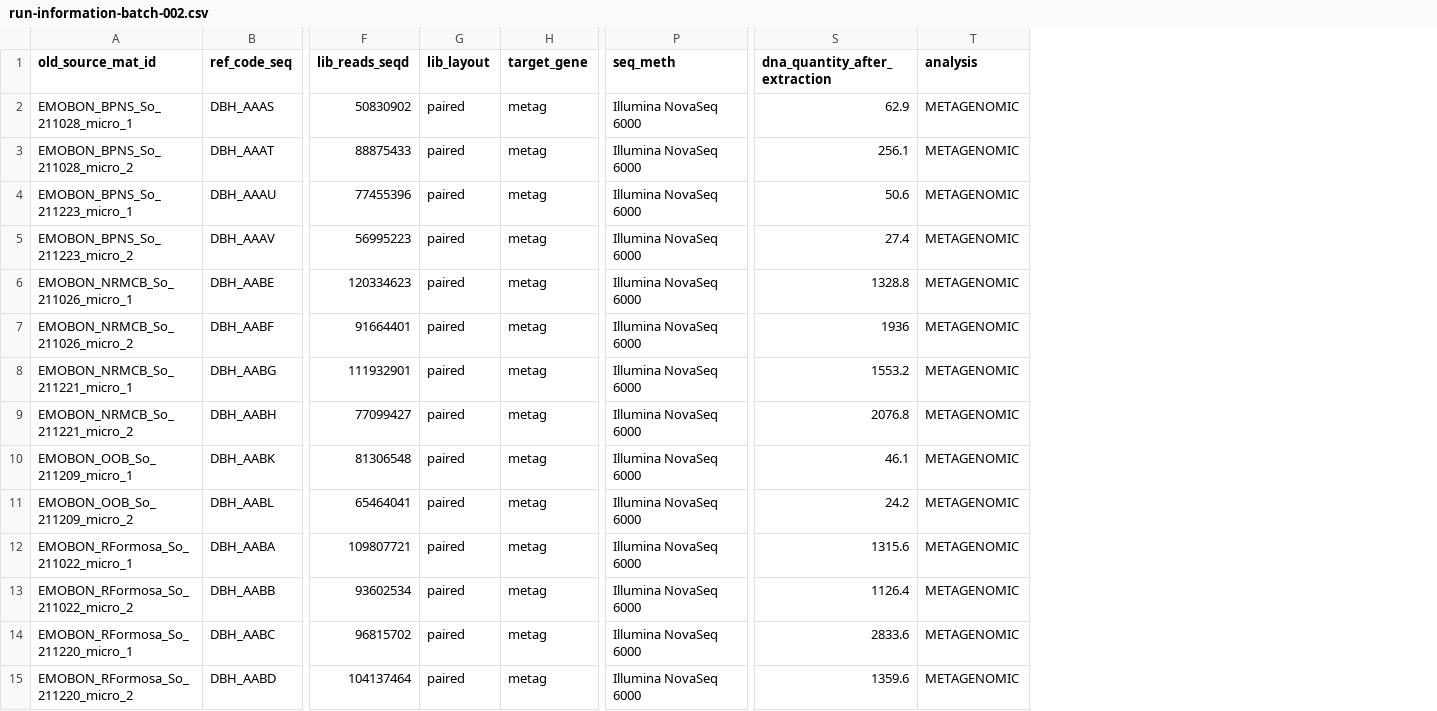
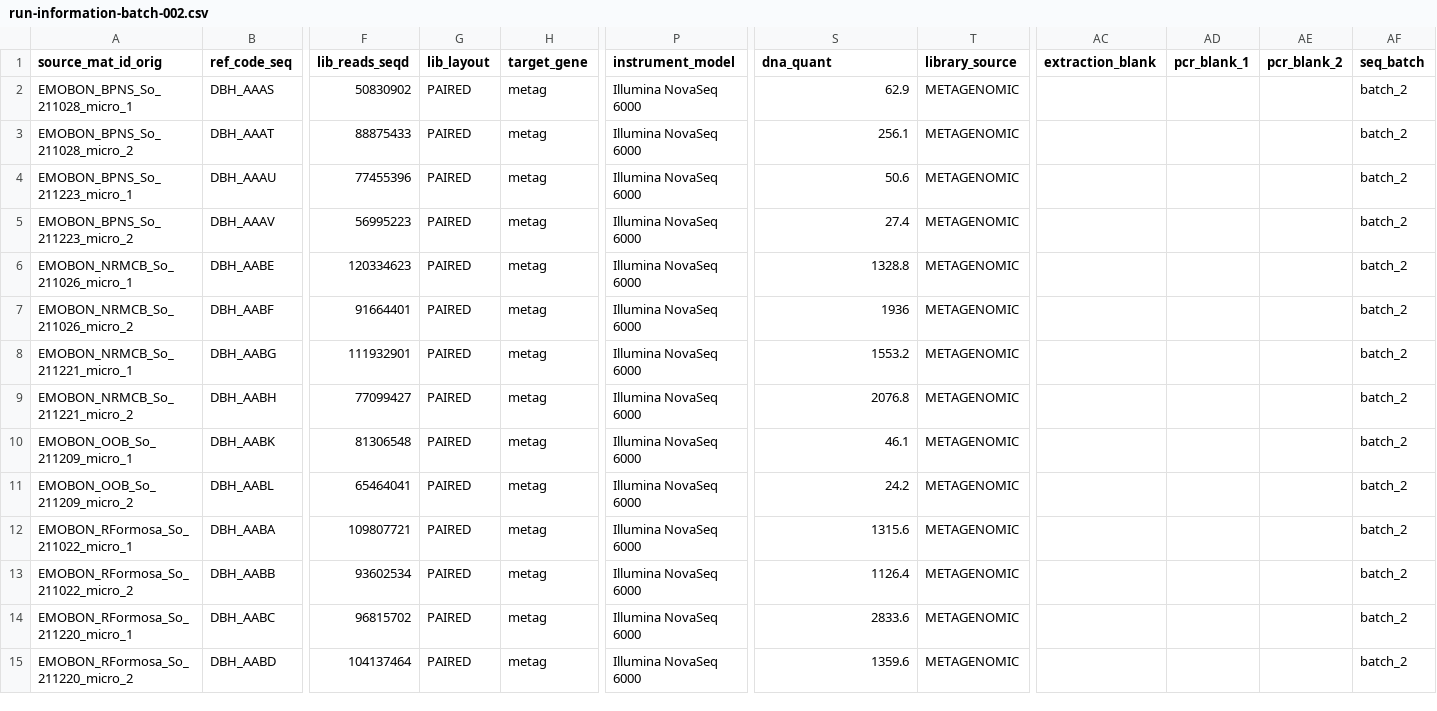
Before and after one commit to emo-bon/sequencing-crate, a CSV file: shipment/batch-002/run-information-batch-002.csv, drawn as a sheet; only a part is shown, gaps mark what is left out; the diff covers the shown part only; the diff names each change by its address in the sheet, - before the commit and + after, or states it on an @@ line.

```diff
--- a/shipment/batch-002/run-information-batch-002.csv
+++ b/shipment/batch-002/run-information-batch-002.csv
+column AC (extraction_blank), empty
+column AD (pcr_blank_1), empty
+column AE (pcr_blank_2), empty
+column AF (seq_batch), rows 2-15: all batch_2
-A1: old_source_mat_id
+A1: source_mat_id_orig
-P1: seq_meth
+P1: instrument_model
-S1: dna_quantity_after_extraction
+S1: dna_quant
-T1: analysis
+T1: library_source
-G2:G15 (lib_layout): paired
+G2:G15 (lib_layout): PAIRED
```
Also changed, not shown: 94 edited cells elsewhere in this file, shipment/batch-001/run-information-batch-001.csv, shipment/batch-001/run-information-batch-001_column-descriptions.csv, 1 other file.
